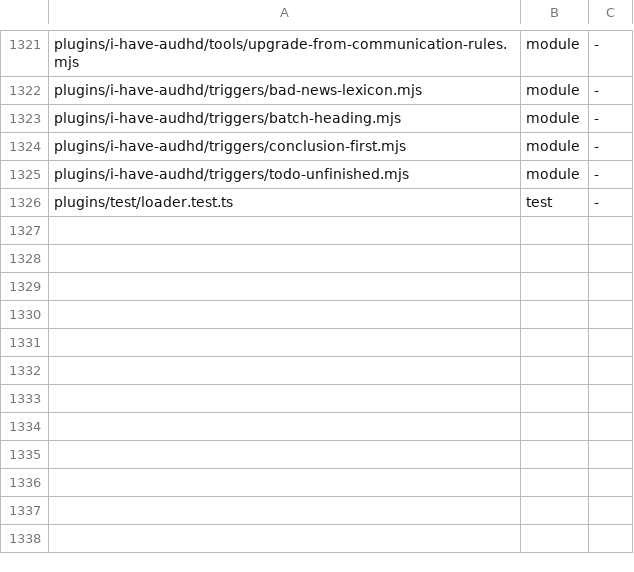
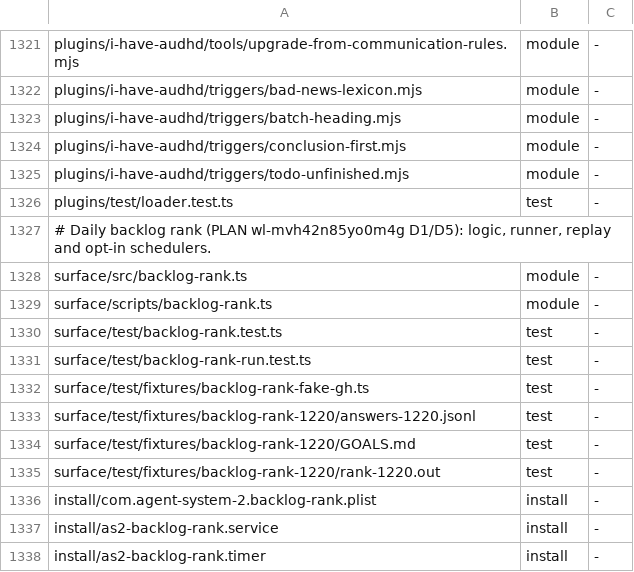
Before and after one commit to loadedsith/agent-system-2.0, a TSV file: install/manifest.tsv, drawn as a sheet; only a part is shown, gaps mark what is left out.

Commit message:
feat: install daily backlog ranking on macOS and Linux

```diff
--- a/install/manifest.tsv
+++ b/install/manifest.tsv
@@ -1326 +1326,13 @@ plugins/i-have-audhd/triggers/todo-unfinished.mjs	module	-
 plugins/test/loader.test.ts	test	-
+# Daily backlog rank (PLAN wl-mvh42n85yo0m4g D1/D5): logic, runner, replay and opt-in schedulers.
+surface/src/backlog-rank.ts	module	-
+surface/scripts/backlog-rank.ts	module	-
+surface/test/backlog-rank.test.ts	test	-
+surface/test/backlog-rank-run.test.ts	test	-
+surface/test/fixtures/backlog-rank-fake-gh.ts	test	-
+surface/test/fixtures/backlog-rank-1220/answers-1220.jsonl	test	-
+surface/test/fixtures/backlog-rank-1220/GOALS.md	test	-
+surface/test/fixtures/backlog-rank-1220/rank-1220.out	test	-
+install/com.agent-system-2.backlog-rank.plist	install	-
+install/as2-backlog-rank.service	install	-
+install/as2-backlog-rank.timer	install	-
```
Also changed, not shown: 7 other files.
